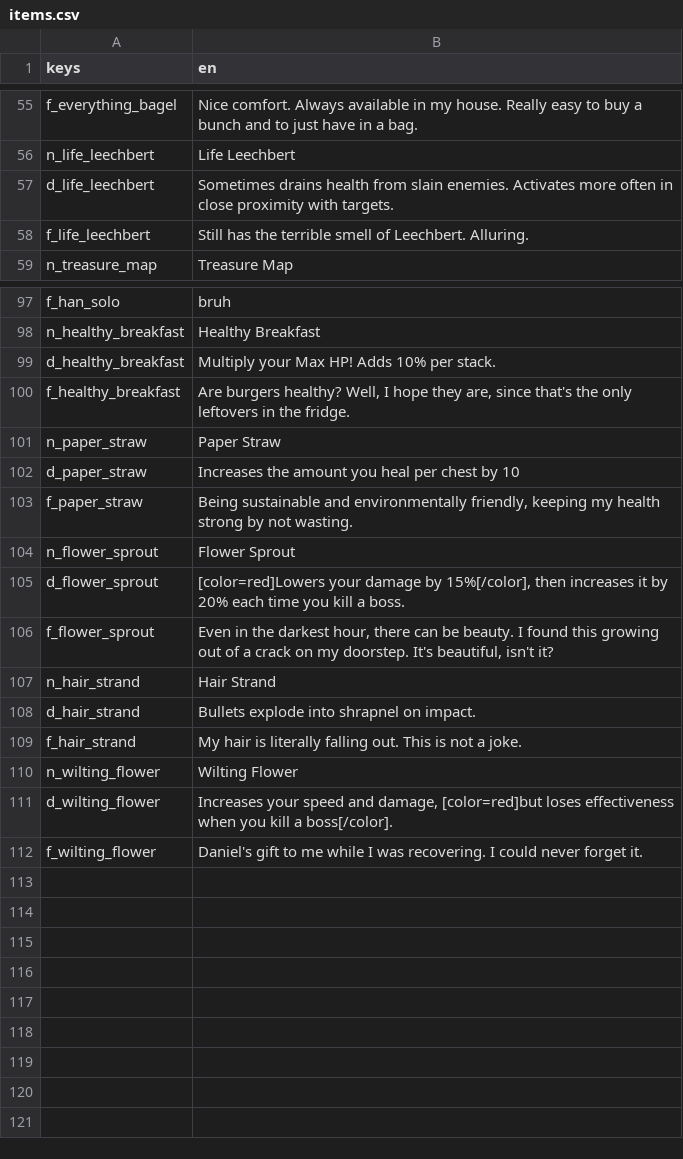
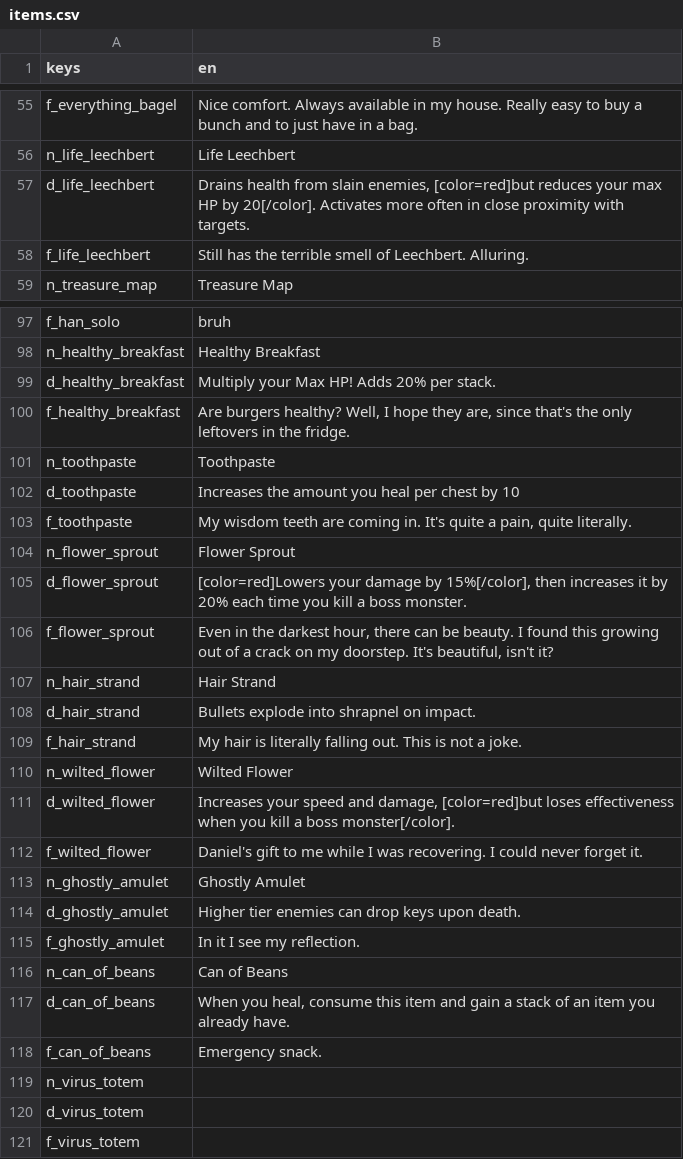
Before and after one commit to tetraminus/ProjectReaper, a CSV file: Loc/items.csv, drawn as a sheet; only a part is shown, gaps mark what is left out; the diff covers the shown part only.

```diff
--- a/Loc/items.csv
+++ b/Loc/items.csv
@@ -56,3 +56,3 @@ f_everything_bagel,Nice comfort. Always available in my house. Really easy to bu
 n_life_leechbert,Life Leechbert
-d_life_leechbert,Sometimes drains health from slain enemies. Activates more often in close proximity with targets.
+d_life_leechbert,"Drains health from slain enemies, [color=red]but reduces your max HP by 20[/color]. Activates more often in close proximity with targets."
 f_life_leechbert,Still has the terrible smell of Leechbert. Alluring.
@@ -98,9 +98,9 @@ f_han_solo,bruh
 n_healthy_breakfast,Healthy Breakfast
-d_healthy_breakfast,Multiply your Max HP! Adds 10% per stack.
+d_healthy_breakfast,Multiply your Max HP! Adds 20% per stack.
 f_healthy_breakfast,"Are burgers healthy? Well, I hope they are, since that's the only leftovers in the fridge."
-n_paper_straw,Paper Straw
-d_paper_straw,Increases the amount you heal per chest by 10
-f_paper_straw,"Being sustainable and environmentally friendly, keeping my health strong by not wasting."
+n_toothpaste,Toothpaste
+d_toothpaste,Increases the amount you heal per chest by 10
+f_toothpaste,"My wisdom teeth are coming in. It's quite a pain, quite literally."
 n_flower_sprout,Flower Sprout
-d_flower_sprout,"[color=red]Lowers your damage by 15%[/color], then increases it by 20% each time you kill a boss."
+d_flower_sprout,"[color=red]Lowers your damage by 15%[/color], then increases it by 20% each time you kill a boss monster."
 f_flower_sprout,"Even in the darkest hour, there can be beauty. I found this growing out of a crack on my doorstep. It's beautiful, isn't it?"
@@ -109,4 +109,13 @@ d_hair_strand,Bullets explode into shrapnel on impact.
 f_hair_strand,My hair is literally falling out. This is not a joke.
-n_wilting_flower,Wilting Flower
-d_wilting_flower,"Increases your speed and damage, [color=red]but loses effectiveness when you kill a boss[/color]."
-f_wilting_flower,Daniel's gift to me while I was recovering. I could never forget it.
+n_wilted_flower,Wilted Flower
+d_wilted_flower,"Increases your speed and damage, [color=red]but loses effectiveness when you kill a boss monster[/color]."
+f_wilted_flower,Daniel's gift to me while I was recovering. I could never forget it.
+n_ghostly_amulet,Ghostly Amulet
+d_ghostly_amulet,Higher tier enemies can drop keys upon death.
+f_ghostly_amulet,In it I see my reflection.
+n_can_of_beans,Can of Beans
+d_can_of_beans,"When you heal, consume this item and gain a stack of an item you already have."
+f_can_of_beans,Emergency snack.
+n_virus_totem,
+d_virus_totem,
+f_virus_totem,
```
Also changed, not shown: 7 edited cells elsewhere in this file, 38 other files.
